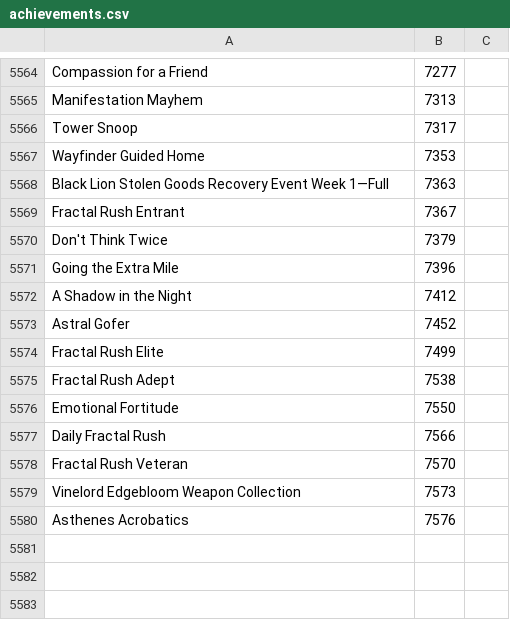
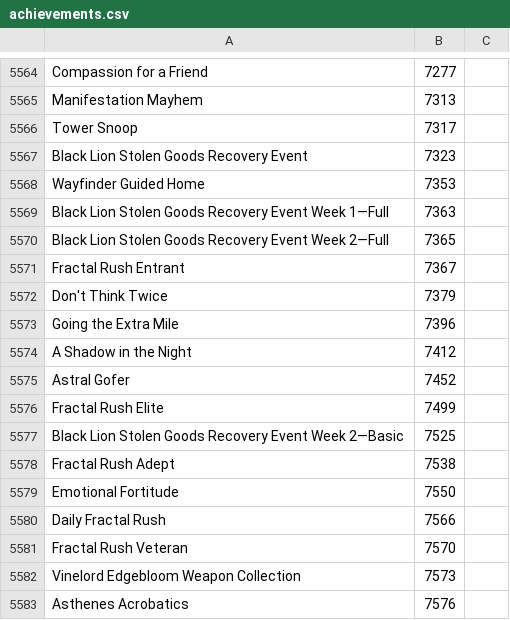
Before and after one commit to Pandraghon/gw2api-namesearch, a CSV file: en/achievements.csv, drawn as a sheet; only a part is shown, gaps mark what is left out.

```diff
--- a/en/achievements.csv
+++ b/en/achievements.csv
@@ -5566,4 +5566,6 @@
 "Tower Snoop",7317
+"Black Lion Stolen Goods Recovery Event",7323
 "Wayfinder Guided Home",7353
 "Black Lion Stolen Goods Recovery Event Week 1—Full",7363
+"Black Lion Stolen Goods Recovery Event Week 2—Full",7365
 "Fractal Rush Entrant",7367
@@ -5574,2 +5576,3 @@
 "Fractal Rush Elite",7499
+"Black Lion Stolen Goods Recovery Event Week 2—Basic",7525
 "Fractal Rush Adept",7538
```
Also changed, not shown: fr/achievements.csv, 6 other files.
